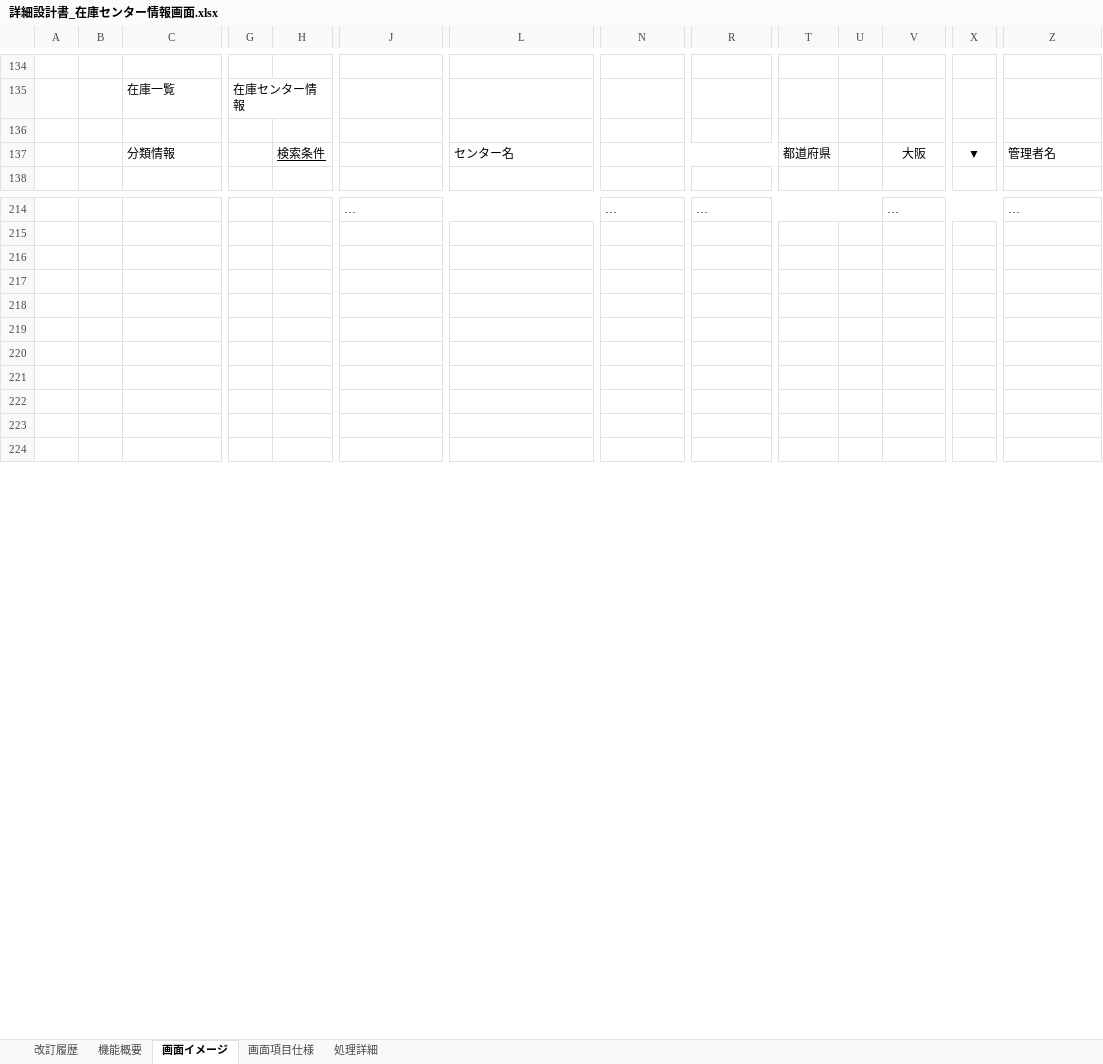
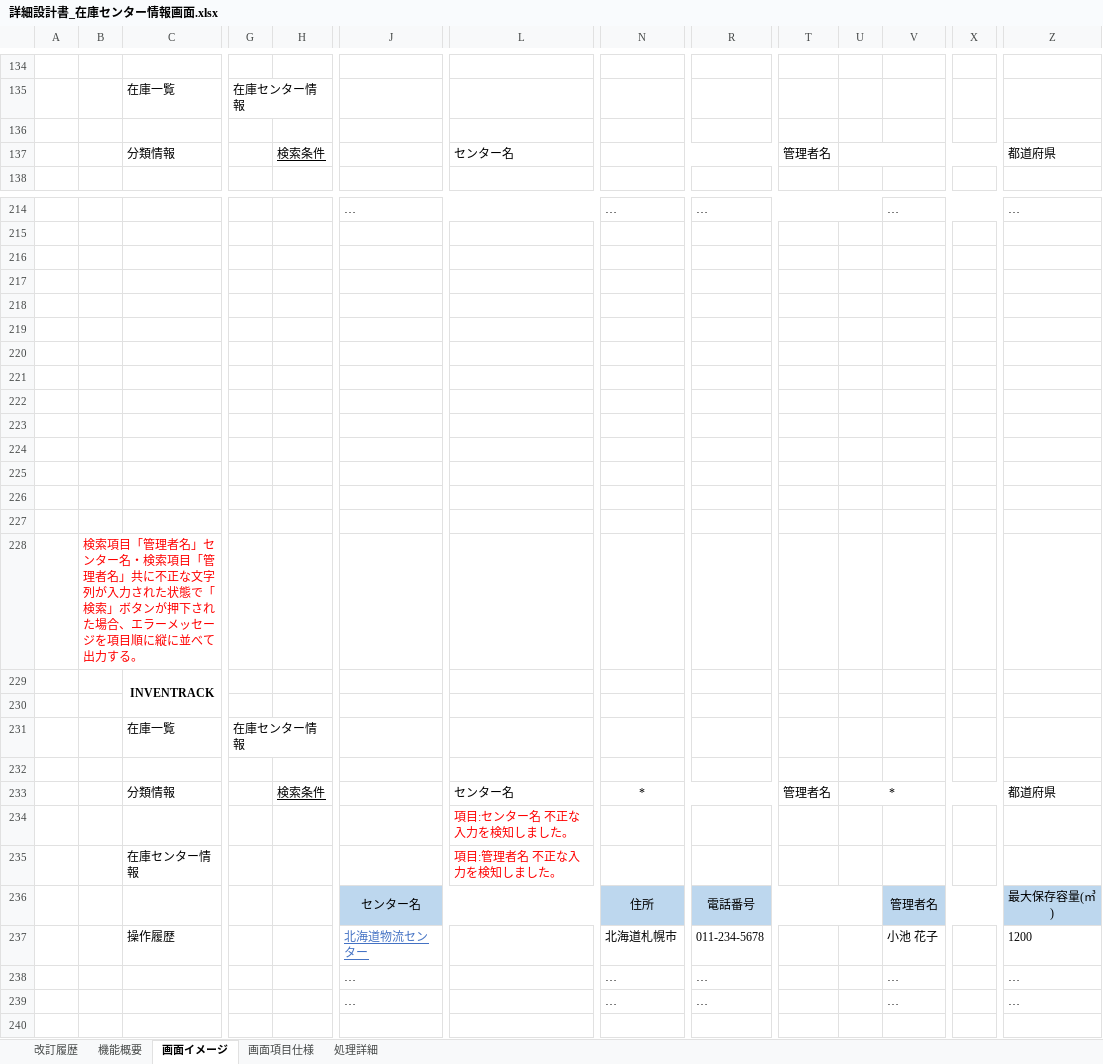
Before and after one commit to s-sasagawa/development-PGcourse-DroneInventorySystem, an Excel workbook: docs/詳細設計書/詳細設計書_在庫センター情報画面.xlsx, sheet 画面イメージ, drawn as a sheet; only a part is shown, gaps mark what is left out; the shorter side is filled out with more unchanged rows; values as stored, in another font and other column widths than the file's, no borders; removed rows and columns are numbered as before the commit, all else as after; rows hold the shown columns only; the diff covers the shown part only; the diff names each change by its address in the sheet, - before the commit and + after, or states it on an @@ line.

```diff
--- a/docs/詳細設計書/詳細設計書_在庫センター情報画面.xlsx (sheet 画面イメージ)
+++ b/docs/詳細設計書/詳細設計書_在庫センター情報画面.xlsx (sheet 画面イメージ)
-row 137:  |  | 分類情報 |  | 検索条件 |  | センター名 |  |  | 都道府県 |  | 大阪 | ▼ | 管理者名
+row 137:  |  | 分類情報 |  | 検索条件 |  | センター名 |  |  | 管理者名 |  |  |  | 都道府県
+row 216: (empty)
+row 217: (empty)
+row 218: (empty)
+row 219: (empty)
+row 220: (empty)
+row 221: (empty)
+row 222: (empty)
+row 223: (empty)
+row 224: (empty)
+row 225: (empty)
+row 226: (empty)
+row 227: (empty)
+row 228:  | 検索項目「管理者名」センター名・検索項目「管理者名」共に不正な文字列が入力された状態で「検索」ボタンが押下された場合、エラーメッセージを項目順に縦に並べて出力する。
+row 229:  |  | INVENTRACK
+row 230: (empty)
+row 231:  |  | 在庫一覧 | 在庫センター情報
+row 232: (empty)
+row 233:  |  | 分類情報 |  | 検索条件 |  | センター名 | * |  | 管理者名 | * |  |  | 都道府県
+row 234:  |  |  |  |  |  | 項目:センター名 不正な入力を検知しました。
+row 235:  |  | 在庫センター情報 |  |  |  | 項目:管理者名 不正な入力を検知しました。
+row 236:  |  |  |  |  | センター名 |  | 住所 | 電話番号 |  |  | 管理者名 |  | 最大保存容量(㎥)
+row 237:  |  | 操作履歴 |  |  | 北海道物流センター |  | 北海道札幌市 | 011-234-5678 |  |  | 小池 花子 |  | 1200
+row 238:  |  |  |  |  | … |  | … | … |  |  | … |  | …
+row 239:  |  |  |  |  | … |  | … | … |  |  | … |  | …
```
Also changed, not shown: 3 added rows, 3 removed rows, 37 edited cells and merged cells elsewhere in this sheet, sheet 改訂履歴, 2 other files.
